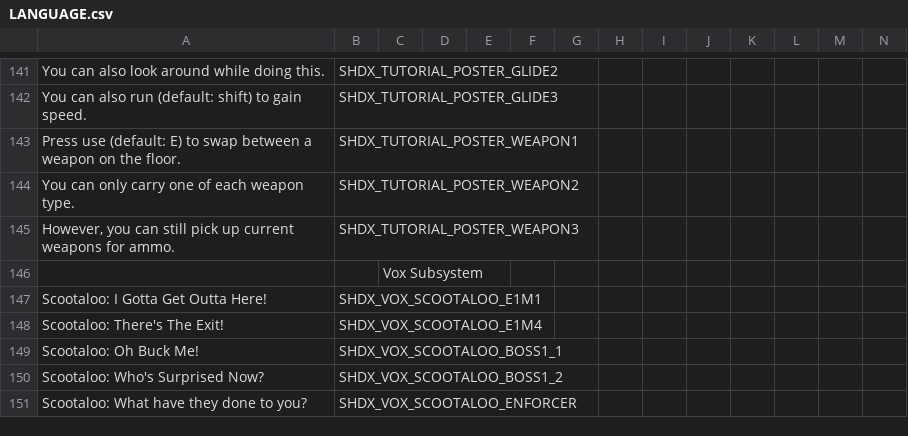
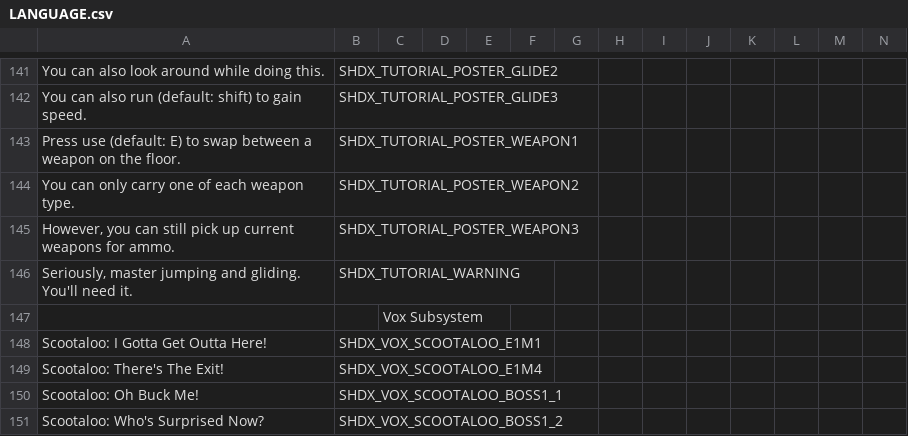
Before and after one commit to marius851000/ScootHardDX, a CSV file: LANGUAGE.csv, drawn as a sheet; only a part is shown, gaps mark what is left out; the shorter side is filled out with more unchanged rows; rows hold the shown columns only; the diff names each change by its address in the sheet, - before the commit and + after, or states it on an @@ line.

```diff
--- a/LANGUAGE.csv
+++ b/LANGUAGE.csv
+row 146: Seriously, master jumping and gliding. You'll need it. | SHDX_TUTORIAL_WARNING
```
Also changed, not shown: 1 other file.
